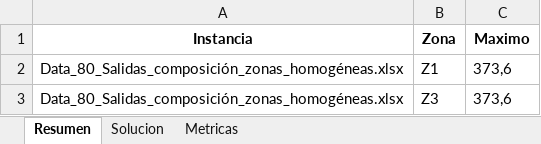
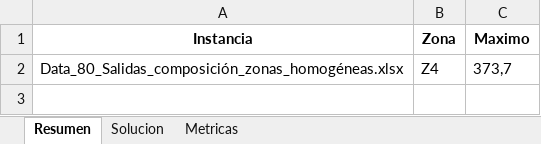
Before and after one commit to Gandata/PTL_Entrega1, an Excel workbook: Reportes/Reporte_Data_80_Salidas_composición_zonas_homogéneas.xlsx_grasp.xlsx, sheet Resumen, drawn as a sheet; values as stored, in another font and other column widths than the file's, no borders; the diff names each change by its address in the sheet, - before the commit and + after, or states it on an @@ line.

```diff
--- a/Reportes/Reporte_Data_80_Salidas_composición_zonas_homogéneas.xlsx_grasp.xlsx (sheet Resumen)
+++ b/Reportes/Reporte_Data_80_Salidas_composición_zonas_homogéneas.xlsx_grasp.xlsx (sheet Resumen)
-B2 (Zona): Z1
+B2 (Zona): Z4
-C2 (Maximo): 373,6
+C2 (Maximo): 373,7
-row 3: Data_80_Salidas_composición_zonas_homogéneas.xlsx | Z3 | 373,6
```
Also changed, not shown: sheet Solucion, sheet Metricas, Reportes/Reporte_Data_40_Salidas_composición_zonas_homogéneas.xlsx_local_beam_search.xlsx, Reportes/Reporte_Data_60_Salidas_composición_zonas_heterogéneas.xlsx_grasp.xlsx, 34 other files.
